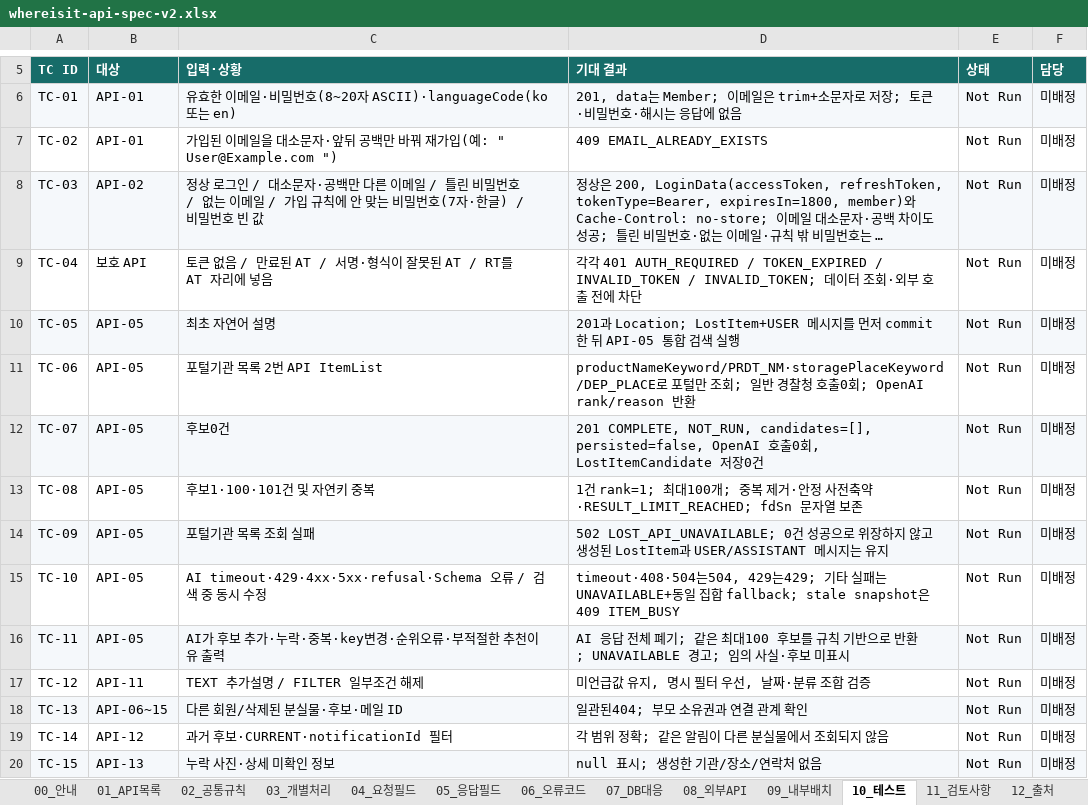
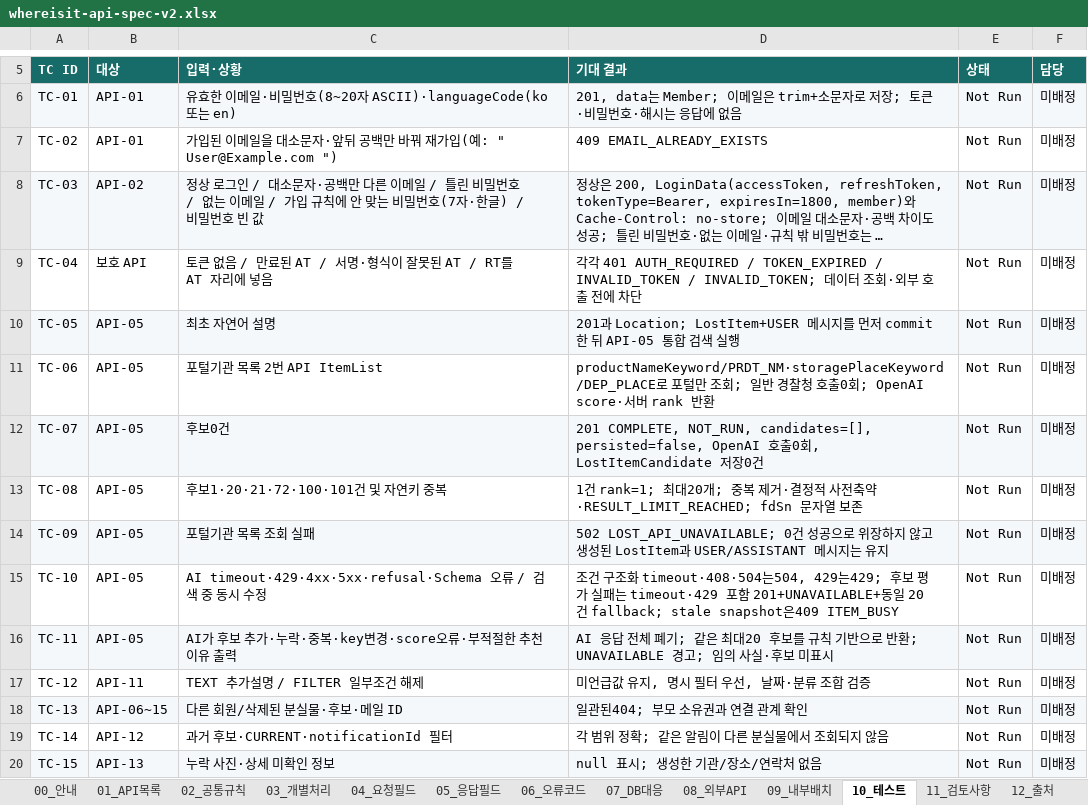
Before and after one commit to Ahnjisan/Where_is_it, an Excel workbook: docs/specs/whereisit-api-spec-v2.xlsx, sheet 10_테스트, drawn as a sheet; only a part is shown, gaps mark what is left out; long unchanged cells end in …; values as stored, in another font and other column widths than the file's, no borders; charts and pictures and conditional formats and table styles not drawn; the diff names each change by its address in the sheet, - before the commit and + after, or states it on an @@ line.

Commit message:
fix: stabilize API-05 OpenAI candidate ranking

```diff
--- a/docs/specs/whereisit-api-spec-v2.xlsx (sheet 10_테스트)
+++ b/docs/specs/whereisit-api-spec-v2.xlsx (sheet 10_테스트)
-D11 (기대 결과): …; OpenAI rank/reason 반환
+D11 (기대 결과): …; OpenAI score·서버 rank 반환
-C13 (입력·상황): 후보1·100·101건 및 자연키 중복
+C13 (입력·상황): 후보1·20·21·72·100·101건 및 자연키 중복
-D13 (기대 결과): …rank=1; 최대100개; 중복 제거·안정 사전축…
+D13 (기대 결과): …rank=1; 최대20개; 중복 제거·결정적 사전축…
-D15 (기대 결과): timeout·408·504는504, 429는429; 기타 실패는 UNAVAILABLE+동일 집합 fallback;…
+D15 (기대 결과): 조건 구조화 timeout·408·504는504, 429는429; 후보 평가 실패는 timeout·429 포함 201+UNAVAILABLE+동일 20건 fallback;…
-C16 (입력·상황): AI가 후보 추가·누락·중복·key변경·순위오류·부적절한 추천이유 출력
+C16 (입력·상황): AI가 후보 추가·누락·중복·key변경·score오류·부적절한 추천이유 출력
-D16 (기대 결과): …은 최대100 후보를…
+D16 (기대 결과): …은 최대20 후보를…
```
Also changed, not shown: sheet 00_안내, sheet 08_외부API, sheet 11_검토사항, sheet 03_개별처리, sheet 05_응답필드, 16 other files.
